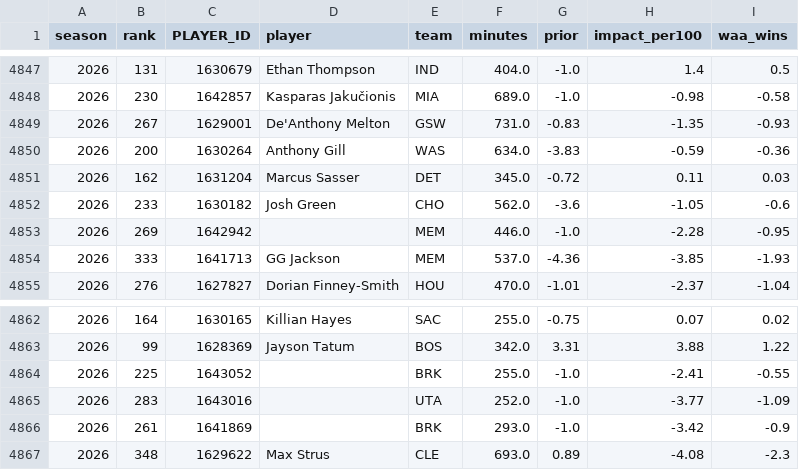
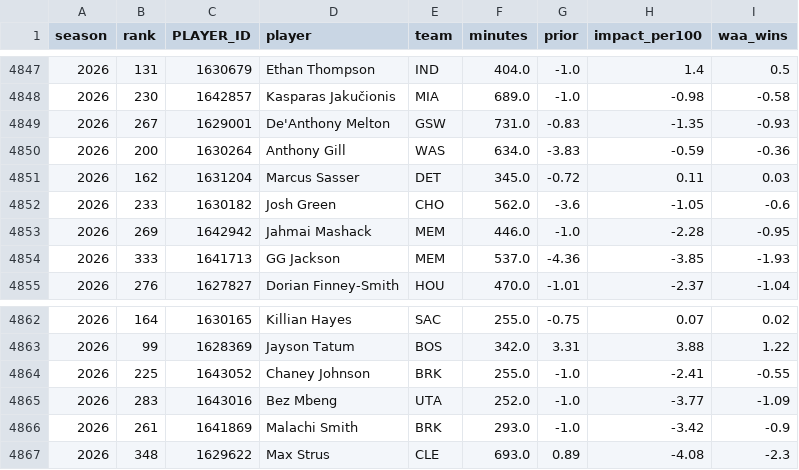
Before and after one commit to Reece236/BOOKER, a CSV file: full_model/rapm/booker_waa_ratings_by_year.csv, drawn as a sheet; only a part is shown, gaps mark what is left out.

```diff
--- a/full_model/rapm/booker_waa_ratings_by_year.csv
+++ b/full_model/rapm/booker_waa_ratings_by_year.csv
@@ -4852,3 +4852,3 @@ season,rank,PLAYER_ID,player,team,minutes,prior,impact_per100,waa_wins
 2026,233,1630182,Josh Green,CHO,562.0,-3.6,-1.05,-0.6
-2026,269,1642942,,MEM,446.0,-1.0,-2.28,-0.95
+2026,269,1642942,Jahmai Mashack,MEM,446.0,-1.0,-2.28,-0.95
 2026,333,1641713,GG Jackson,MEM,537.0,-4.36,-3.85,-1.93
@@ -4863,5 +4863,5 @@ season,rank,PLAYER_ID,player,team,minutes,prior,impact_per100,waa_wins
 2026,99,1628369,Jayson Tatum,BOS,342.0,3.31,3.88,1.22
-2026,225,1643052,,BRK,255.0,-1.0,-2.41,-0.55
-2026,283,1643016,,UTA,252.0,-1.0,-3.77,-1.09
-2026,261,1641869,,BRK,293.0,-1.0,-3.42,-0.9
+2026,225,1643052,Chaney Johnson,BRK,255.0,-1.0,-2.41,-0.55
+2026,283,1643016,Bez Mbeng,UTA,252.0,-1.0,-3.77,-1.09
+2026,261,1641869,Malachi Smith,BRK,293.0,-1.0,-3.42,-0.9
 2026,348,1629622,Max Strus,CLE,693.0,0.89,-4.08,-2.3
```
Also changed, not shown: 43 other files.
